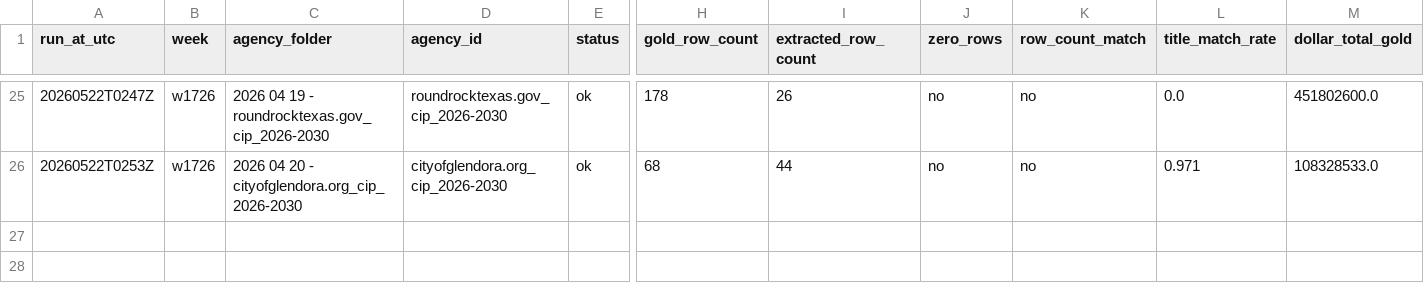
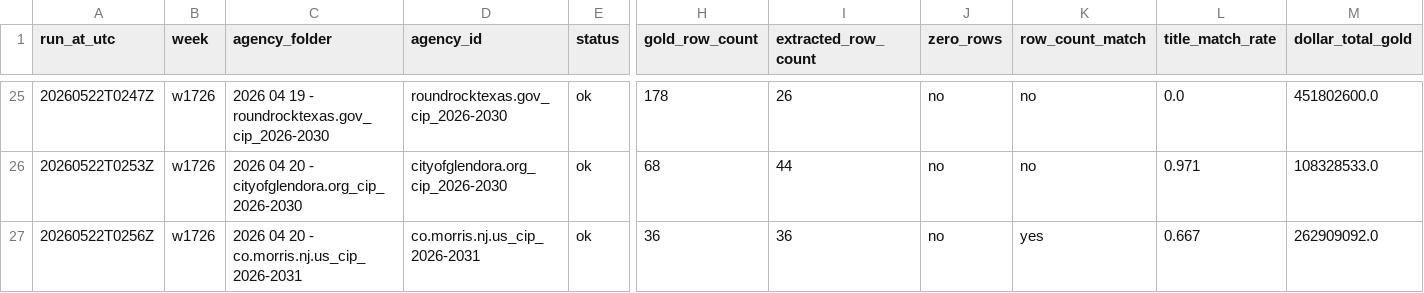
Before and after one commit to firmographs/colab-cip-extract, a CSV file: regression_results/regression_w1726.csv, drawn as a sheet; only a part is shown, gaps mark what is left out; rows hold the shown columns only; the diff names each change by its address in the sheet, - before the commit and + after, or states it on an @@ line.

Commit message:
regression: w1726/co.morris.nj.us_cip_2026-2031 — ok (26/63)

```diff
--- a/regression_results/regression_w1726.csv
+++ b/regression_results/regression_w1726.csv
+row 27: 20260522T0256Z | w1726 | 2026 04 20 - co.morris.nj.us_cip_2026-2031 | co.morris.nj.us_cip_2026-2031 | ok | 36 | 36 | no | yes | 0.667 | 262909092.0
```
